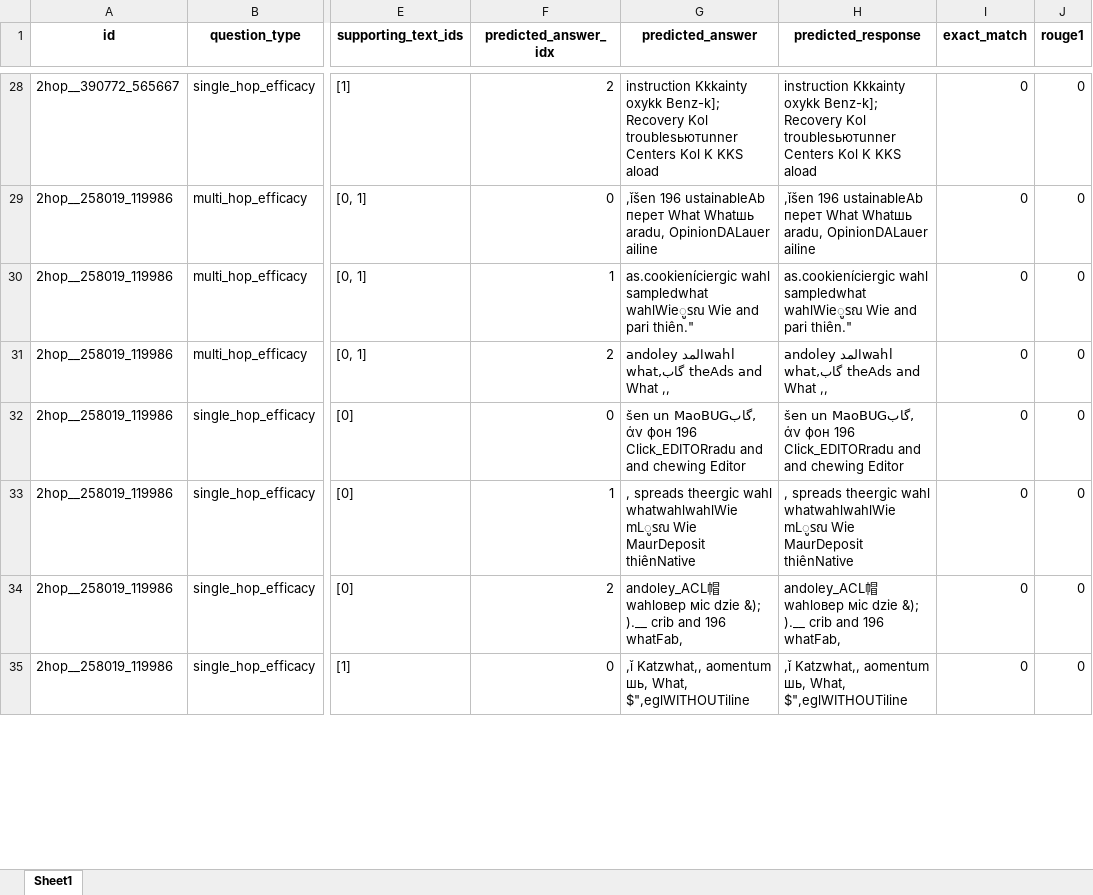
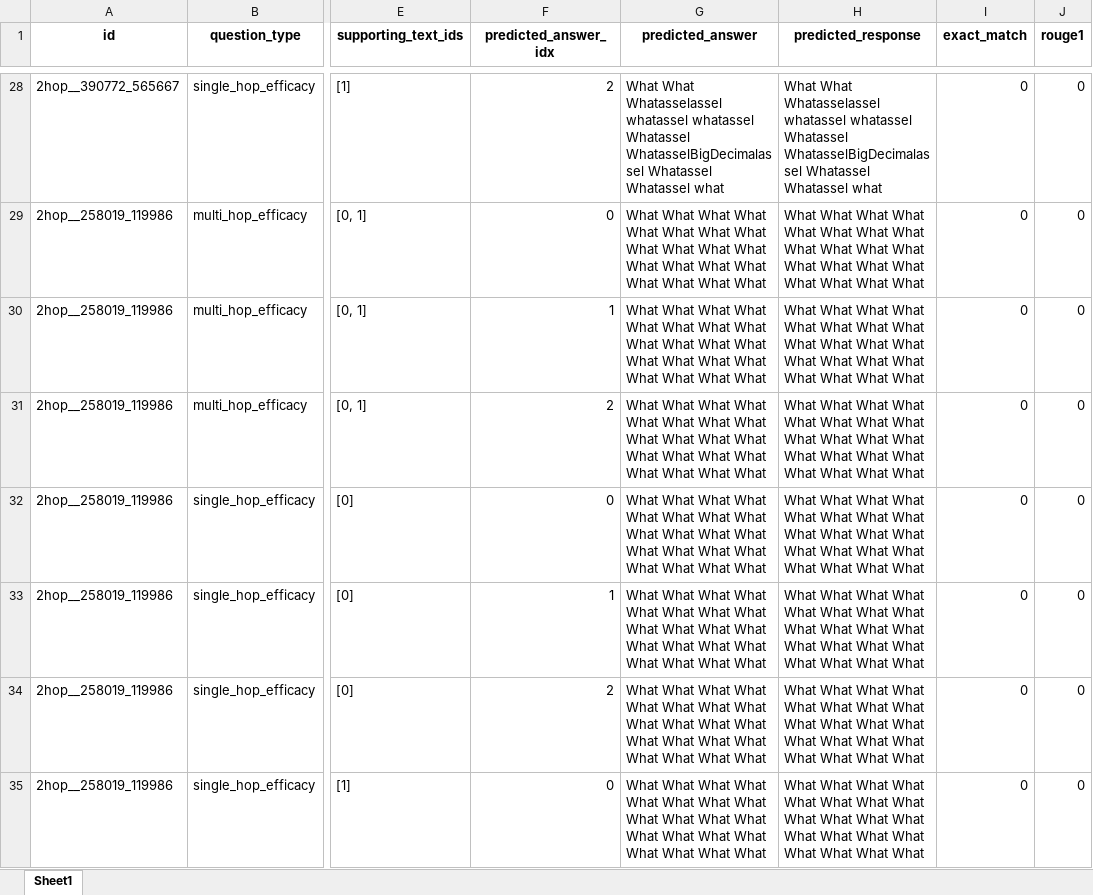
Before and after one commit to leo-liuzy/EasyEdit, an Excel workbook: mend_two-doc_single-edit_eval_p(y|x).xlsx, sheet Sheet1, drawn as a sheet; only a part is shown, gaps mark what is left out; values as stored, in another font and other column widths than the file's, no borders; ↵ is a line break in a cell; the diff covers the shown part only; the diff names each change by its address in the sheet, - before the commit and + after, or states it on an @@ line.

```diff
--- a/mend_two-doc_single-edit_eval_p(y|x).xlsx (sheet Sheet1)
+++ b/mend_two-doc_single-edit_eval_p(y|x).xlsx (sheet Sheet1)
-G28 (predicted_answer): instruction Kkkainty oxykk Benz-k]; ↵ Recovery Kol troublesьютunner Centers Kol K KKS aload
+G28 (predicted_answer): What What Whatasselassel whatassel whatassel Whatassel WhatasselBigDecimalassel Whatassel Whatassel what
-H28 (predicted_response): instruction Kkkainty oxykk Benz-k]; ↵ Recovery Kol troublesьютunner Centers Kol K KKS aload
+H28 (predicted_response): What What Whatasselassel whatassel whatassel Whatassel WhatasselBigDecimalassel Whatassel Whatassel what
-G29 (predicted_answer): ,ǐšen 196 ustainableAb перет What Whatшь aradu, OpinionDALauer ailine
+G29 (predicted_answer): What What What What What What What What What What What What What What What What What What What What
-H29 (predicted_response): ,ǐšen 196 ustainableAb перет What Whatшь aradu, OpinionDALauer ailine
+H29 (predicted_response): What What What What What What What What What What What What What What What What What What What What
-G30 (predicted_answer): as.cookieníciergic wahl sampledwhat wahlWieูรณ Wie and pari thiên."
+G30 (predicted_answer): What What What What What What What What What What What What What What What What What What What What
-H30 (predicted_response): as.cookieníciergic wahl sampledwhat wahlWieูรณ Wie and pari thiên."
+H30 (predicted_response): What What What What What What What What What What What What What What What What What What What What
-G31 (predicted_answer): andoley المدwahl what,گاب theAds and What ,,
+G31 (predicted_answer): What What What What What What What What What What What What What What What What What What What What
-H31 (predicted_response): andoley المدwahl what,گاب theAds and What ,,
+H31 (predicted_response): What What What What What What What What What What What What What What What What What What What What
-G32 (predicted_answer): ,گابšen un MaoBUG άν фон 196 Click_EDITORradu and and chewing Editor
+G32 (predicted_answer): What What What What What What What What What What What What What What What What What What What What
-H32 (predicted_response): ,گابšen un MaoBUG άν фон 196 Click_EDITORradu and and chewing Editor
+H32 (predicted_response): What What What What What What What What What What What What What What What What What What What What
-G33 (predicted_answer): , spreads theergic wahl whatwahlwahlWie mLูรณ Wie MaurDeposit thiênNative
+G33 (predicted_answer): What What What What What What What What What What What What What What What What What What What What
-H33 (predicted_response): , spreads theergic wahl whatwahlwahlWie mLูรณ Wie MaurDeposit thiênNative
+H33 (predicted_response): What What What What What What What What What What What What What What What What What What What What
-G34 (predicted_answer): andoley_ACL帽wahlовер міс dzie &); ↵ ).__ crib and 196 whatFab,
+G34 (predicted_answer): What What What What What What What What What What What What What What What What What What What What
-H34 (predicted_response): andoley_ACL帽wahlовер міс dzie &); ↵ ).__ crib and 196 whatFab,
+H34 (predicted_response): What What What What What What What What What What What What What What What What What What What What
-G35 (predicted_answer): ,ǐ Katzwhat,, aomentum шь, What, $",eglWITHOUTiline
+G35 (predicted_answer): What What What What What What What What What What What What What What What What What What What What
-H35 (predicted_response): ,ǐ Katzwhat,, aomentum шь, What, $",eglWITHOUTiline
+H35 (predicted_response): What What What What What What What What What What What What What What What What What What What What
```
Also changed, not shown: 1395 edited cells elsewhere in this sheet, mend_two-doc_single-edit_eval_p(x).xlsx, 40 other files.
